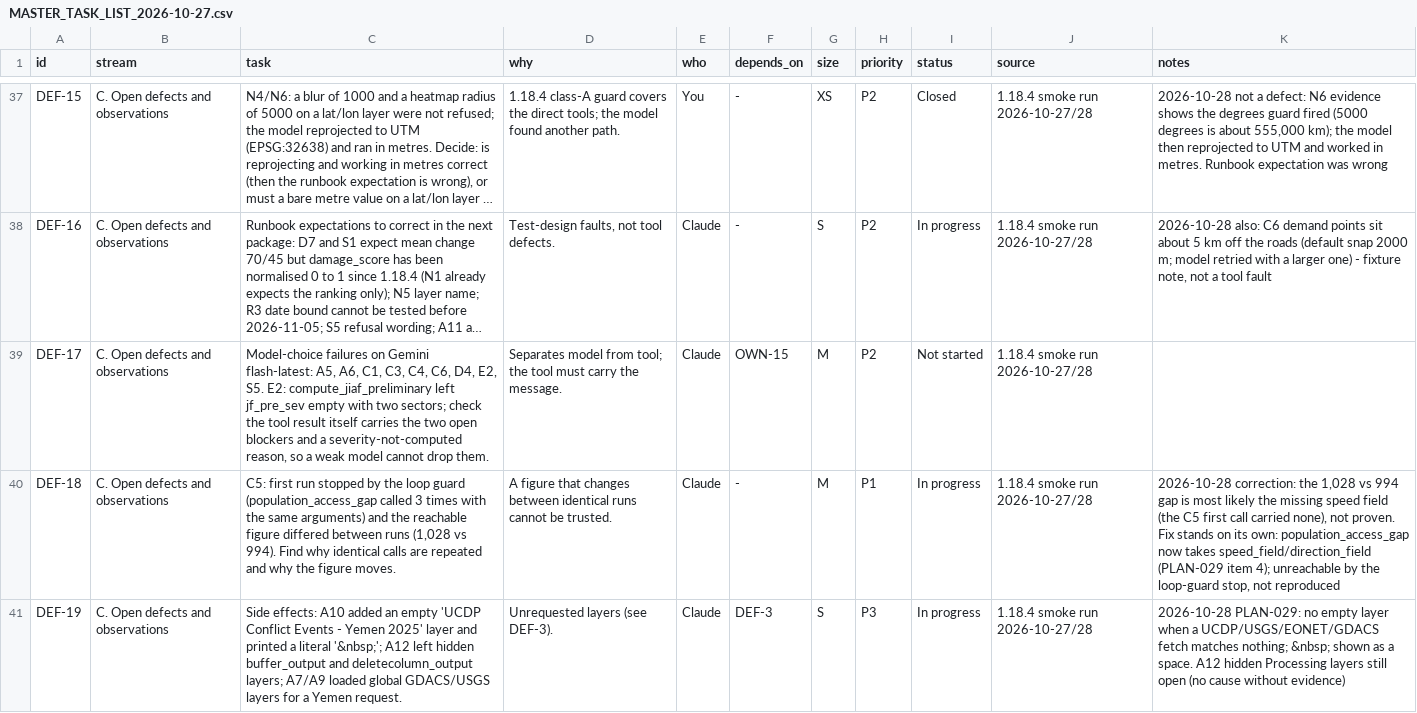
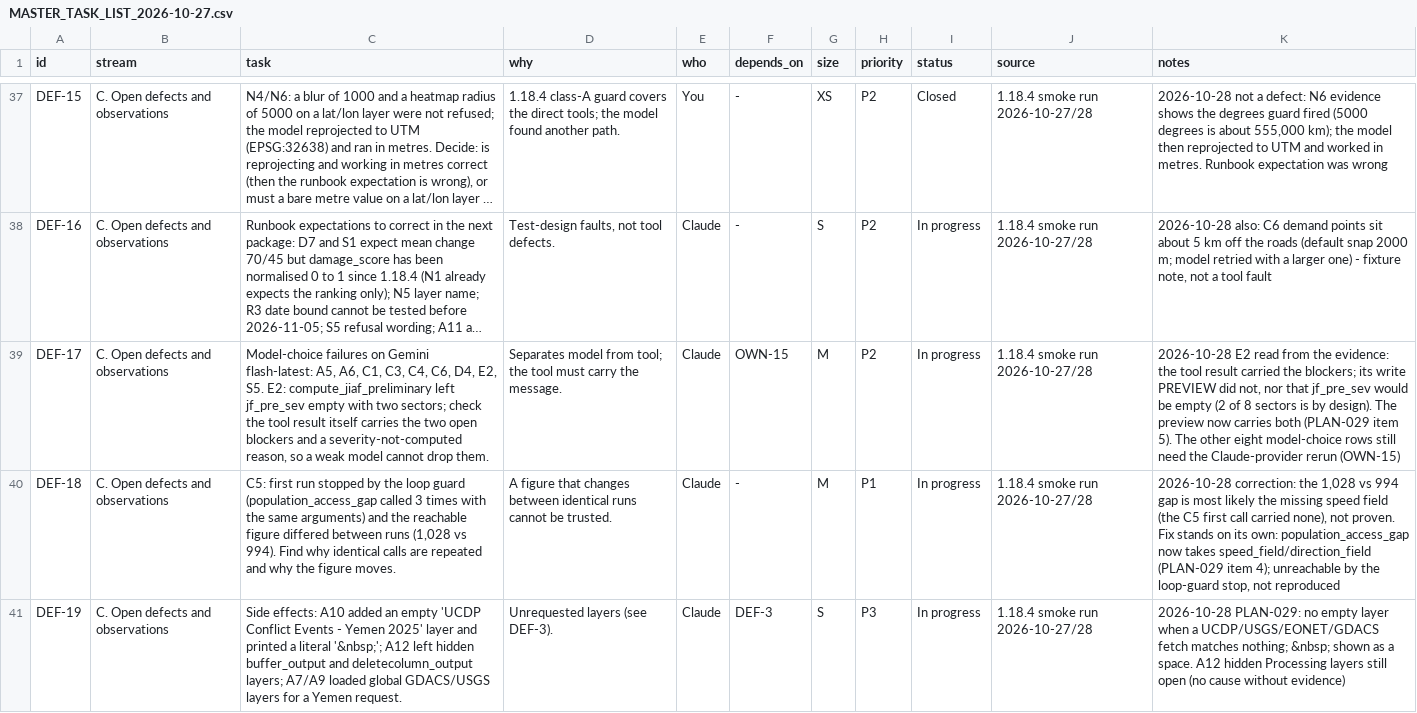
Before and after one commit to http-solution/cartogen-ai-qgis-plugin, a CSV file: docs/MASTER_TASK_LIST_2026-10-27.csv, drawn as a sheet; only a part is shown, gaps mark what is left out; long unchanged cells end in …; the diff names each change by its address in the sheet, - before the commit and + after, or states it on an @@ line.

```diff
--- a/docs/MASTER_TASK_LIST_2026-10-27.csv
+++ b/docs/MASTER_TASK_LIST_2026-10-27.csv
-I39 (status): Not started
+I39 (status): In progress
-K39 (notes): (empty)
+K39 (notes): 2026-10-28 E2 read from the evidence: the tool result carried the blockers; its write PREVIEW did not, nor that jf_pre_sev would be empty (2 of 8 sectors is by design). The preview now carries both (PLAN-029 item 5). The other eight model-choice rows still need the Claude-provider rerun (OWN-15)
```
Also changed, not shown: 5 other files.
